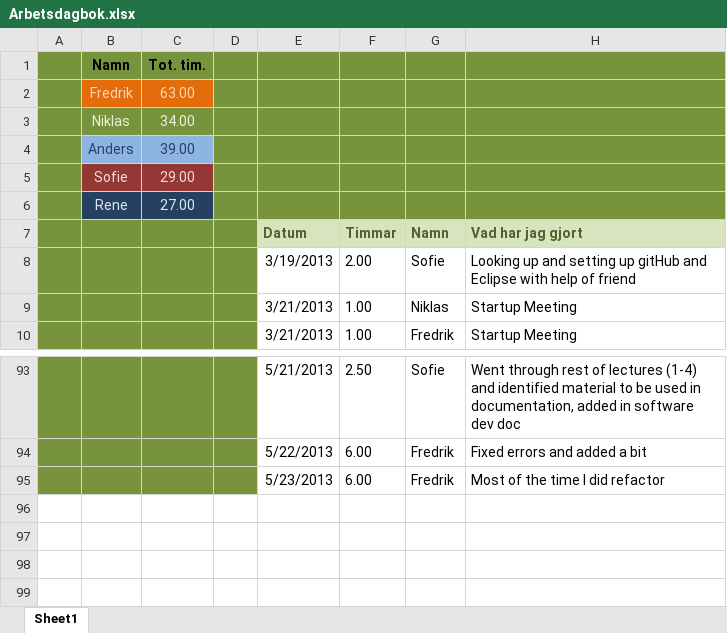
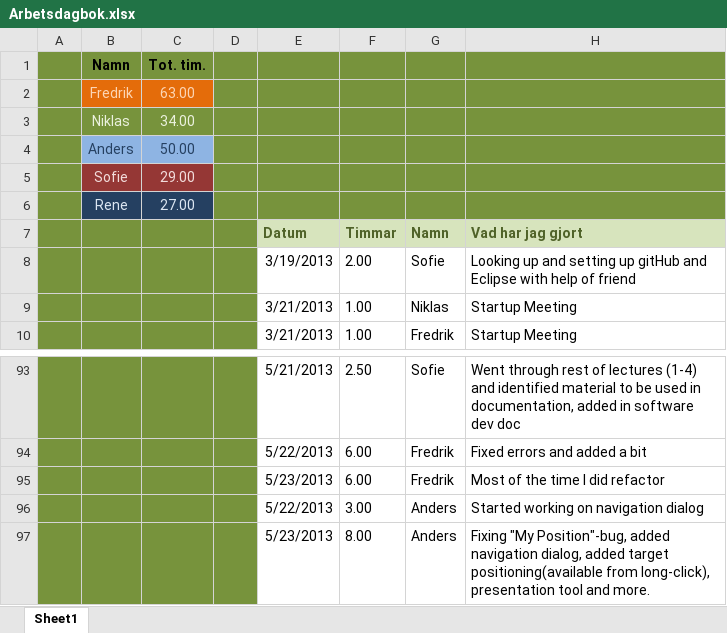
Before and after one commit to drderkummer/Software-Engineering-Project, an Excel workbook: Arbetsdagbok.xlsx, sheet Sheet1, drawn as a sheet; only a part is shown, gaps mark what is left out; values as stored, in another font and other column widths than the file's, no borders; the diff names each change by its address in the sheet, - before the commit and + after, or states it on an @@ line.

Commit message:
merge

```diff
--- a/Arbetsdagbok.xlsx (sheet Sheet1)
+++ b/Arbetsdagbok.xlsx (sheet Sheet1)
-C4: 39.00
+C4: 50.00
+row 96:  |  |  |  | 5/22/2013 | 3.00 | Anders | Started working on navigation dialog
+row 97:  |  |  |  | 5/23/2013 | 8.00 | Anders | Fixing "My Position"-bug, added navigation dialog, added target positioning(available from long-click), presentation tool and more.
```
